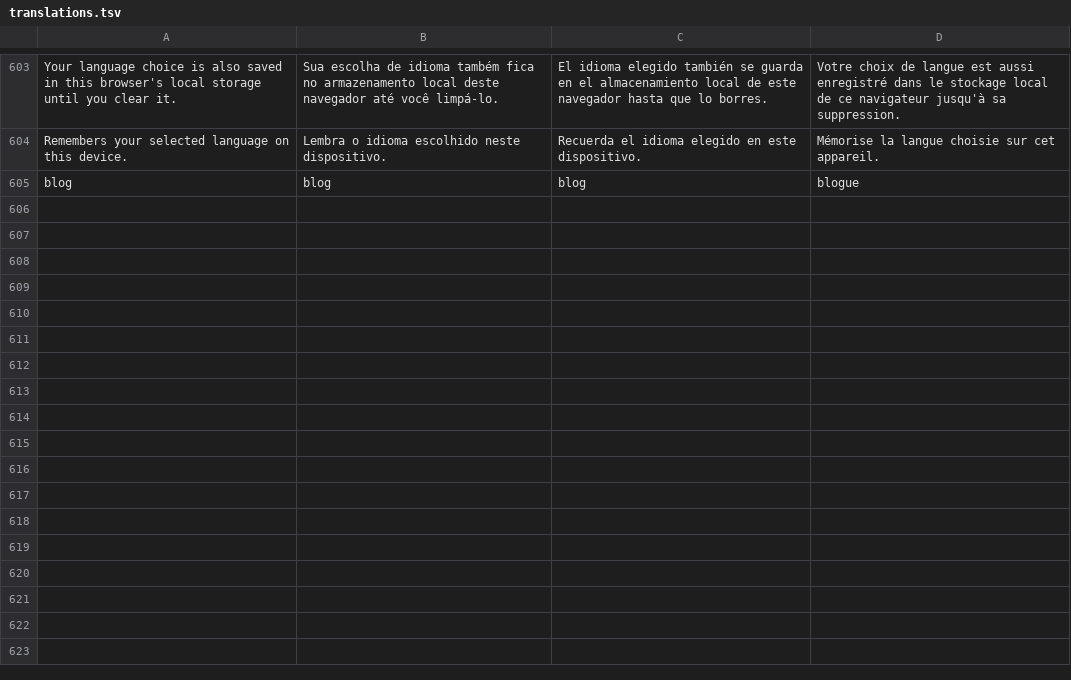
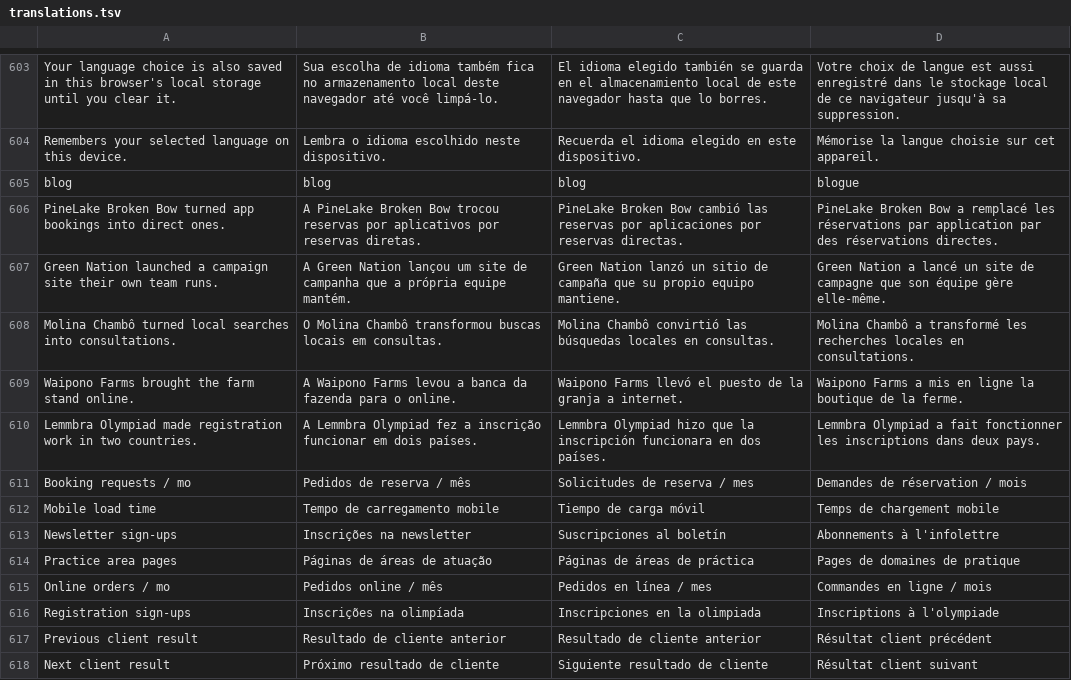
Before and after one commit to pedronogueiranunes/pedronogueiranunes.github.io, a TSV file: src/i18n/translations.tsv, drawn as a sheet; only a part is shown, gaps mark what is left out; the diff names each change by its address in the sheet, - before the commit and + after, or states it on an @@ line.

Commit message:
feat(services): dither the offer icons, add the client-result carousel (#51)
Offer cards reuse the Home dither treatment at a finer dot size, and their hover now shows an inclined orange ring of dots that orbits the icon with the back half occluded by the artwork.

The Services hero client result becomes a carousel with arrows on both sides that switches cover, headline and metrics across the six projects. Slide 1 keeps the approved Figma result; the other five use mock results marked TODO for verification. All new copy is translated in EN/PT/ES/FR.

Validated with build (56 pages), i18n:check (42 routes), tsc --noEmit, keyboard and reduced-motion checks, and desktop/mobile light and dark screenshots.

```diff
--- a/src/i18n/translations.tsv
+++ b/src/i18n/translations.tsv
+row 606: PineLake Broken Bow turned app bookings into direct ones. | A PineLake Broken Bow trocou reservas por aplicativos por reservas diretas. | PineLake Broken Bow cambió las reservas por aplicaciones por reservas directas. | PineLake Broken Bow a remplacé les réservations par application par des réservations directes.
+row 607: Green Nation launched a campaign site their own team runs. | A Green Nation lançou um site de campanha que a própria equipe mantém. | Green Nation lanzó un sitio de campaña que su propio equipo mantiene. | Green Nation a lancé un site de campagne que son équipe gère elle-même.
+row 608: Molina Chambô turned local searches into consultations. | O Molina Chambô transformou buscas locais em consultas. | Molina Chambô convirtió las búsquedas locales en consultas. | Molina Chambô a transformé les recherches locales en consultations.
+row 609: Waipono Farms brought the farm stand online. | A Waipono Farms levou a banca da fazenda para o online. | Waipono Farms llevó el puesto de la granja a internet. | Waipono Farms a mis en ligne la boutique de la ferme.
+row 610: Lemmbra Olympiad made registration work in two countries. | A Lemmbra Olympiad fez a inscrição funcionar em dois países. | Lemmbra Olympiad hizo que la inscripción funcionara en dos países. | Lemmbra Olympiad a fait fonctionner les inscriptions dans deux pays.
+row 611: Booking requests / mo | Pedidos de reserva / mês | Solicitudes de reserva / mes | Demandes de réservation / mois
+row 612: Mobile load time | Tempo de carregamento mobile | Tiempo de carga móvil | Temps de chargement mobile
+row 613: Newsletter sign-ups | Inscrições na newsletter | Suscripciones al boletín | Abonnements à l'infolettre
+row 614: Practice area pages | Páginas de áreas de atuação | Páginas de áreas de práctica | Pages de domaines de pratique
+row 615: Online orders / mo | Pedidos online / mês | Pedidos en línea / mes | Commandes en ligne / mois
+row 616: Registration sign-ups | Inscrições na olimpíada | Inscripciones en la olimpiada | Inscriptions à l'olympiade
+row 617: Previous client result | Resultado de cliente anterior | Resultado de cliente anterior | Résultat client précédent
+row 618: Next client result | Próximo resultado de cliente | Siguiente resultado de cliente | Résultat client suivant
```
Also changed, not shown: 8 other files.
